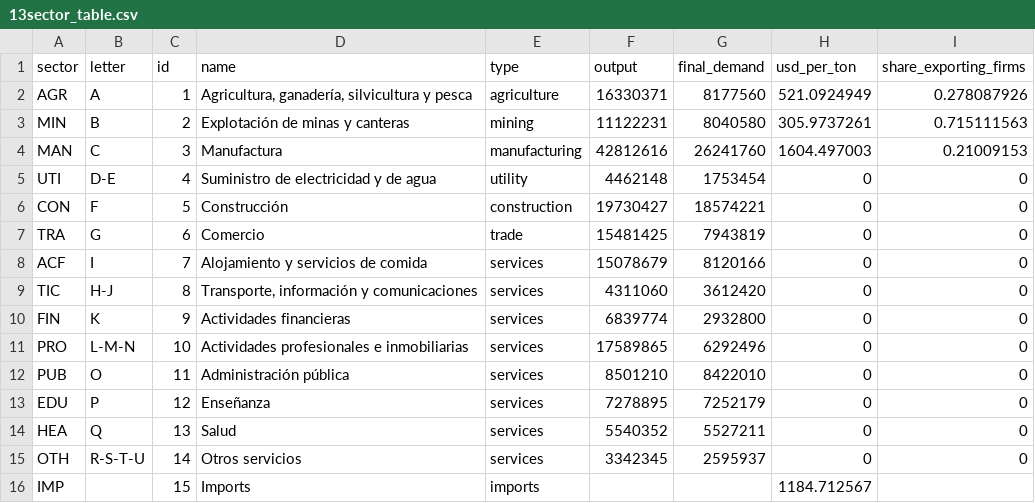
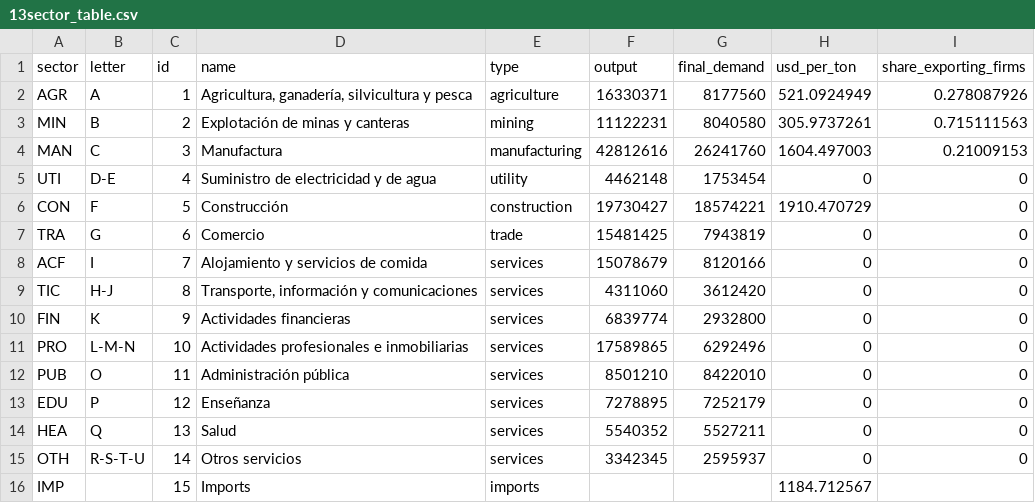
Before and after one commit to ccolon/disrupt-sc, a CSV file: input/Ecuador/National/13sector_table.csv, drawn as a sheet.

Commit message:
fix small bug linked to usd_per_ton=0 for service firm + added usd_per_ton for construction

```diff
--- a/input/Ecuador/National/13sector_table.csv
+++ b/input/Ecuador/National/13sector_table.csv
@@ -5,3 +5,3 @@ MAN,C,3,"Manufactura",manufacturing,42812616,26241760,1604.497003,0.21009153
 UTI,D-E,4,Suministro de electricidad y de agua,utility,4462148,1753454,0,0
-CON,F,5,"Construcción",construction,19730427,18574221,0,0
+CON,F,5,"Construcción",construction,19730427,18574221,1910.470729,0
 TRA,G,6,"Comercio ",trade,15481425,7943819,0,0
```
Also changed, not shown: 7 other files.
